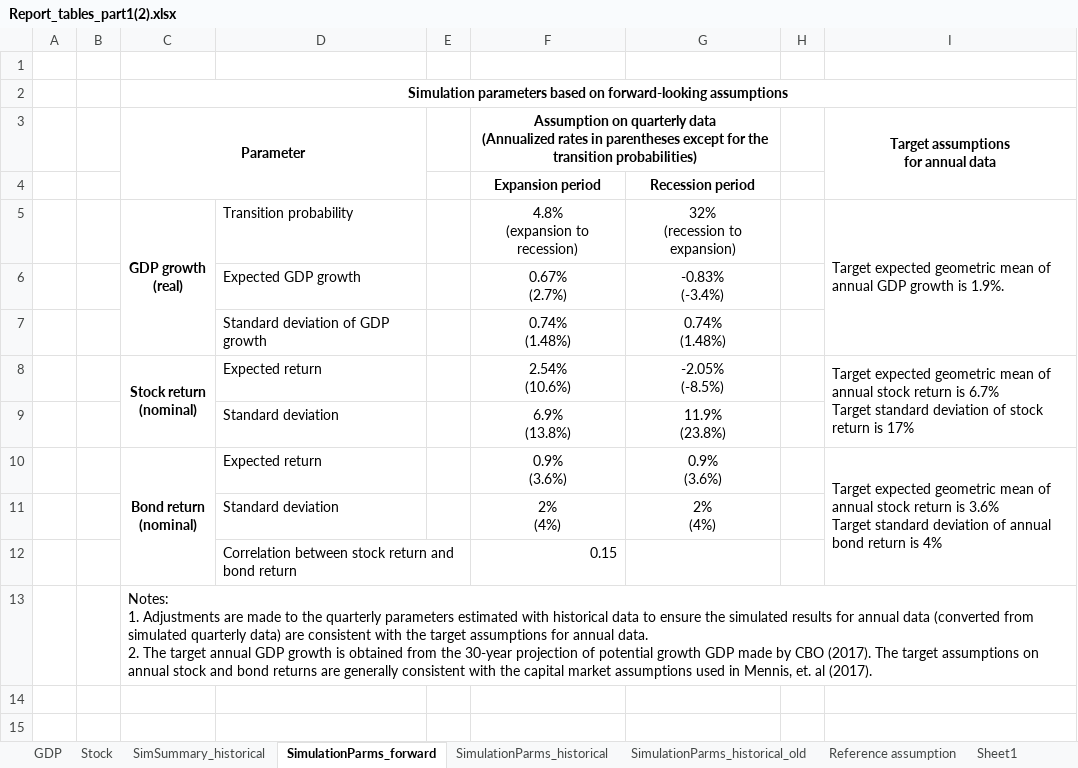
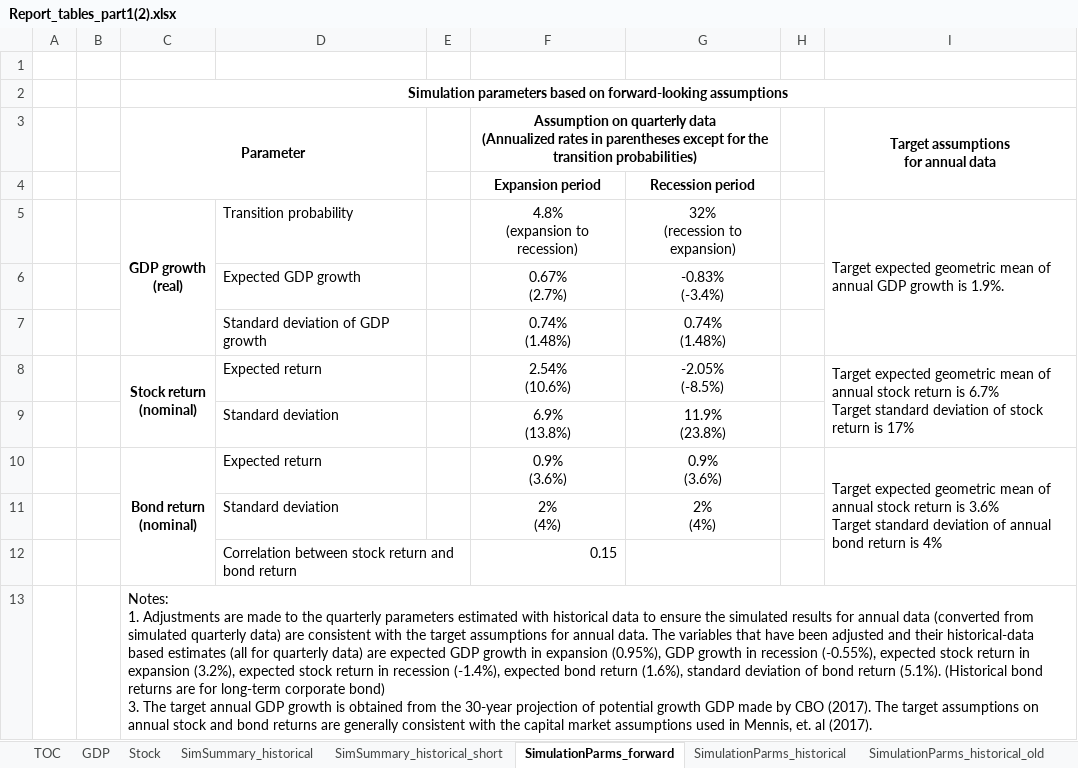
Before and after one commit to yimengyin16/PenSimMacro_Data, an Excel workbook: outputs_report/Report_tables_part1(2).xlsx, sheet SimulationParms_forward, drawn as a sheet; values as stored, in another font and other column widths than the file's, no borders; ↵ is a line break in a cell; the diff names each change by its address in the sheet, - before the commit and + after, or states it on an @@ line.

```diff
--- a/outputs_report/Report_tables_part1(2).xlsx (sheet SimulationParms_forward)
+++ b/outputs_report/Report_tables_part1(2).xlsx (sheet SimulationParms_forward)
+sheet tab: TOC
+sheet tab: SimSummary_historical_short
-C13: …annual data. ↵ 2. The target…
+C13: …annual data. The variables that have been adjusted and their historical-data based estimates (all for quarterly data) are expected GDP growth in expansion (0.95%), GDP growth in recession (-0.55%), expected stock return in expansion (3.2%), expected stock return in recession (-1.4%), expected bond return (1.6%), standard deviation of bond return (5.1%). (Historical bond returns are for long-term corporate bond) ↵ 3. The target…
```
Also changed, not shown: sheet SimSummary_historical, outputs_report/Table_RiskGov_ERC_tax_risk.xlsx, outputs_report/Table_RiskPen.xlsx, 13 other files.
